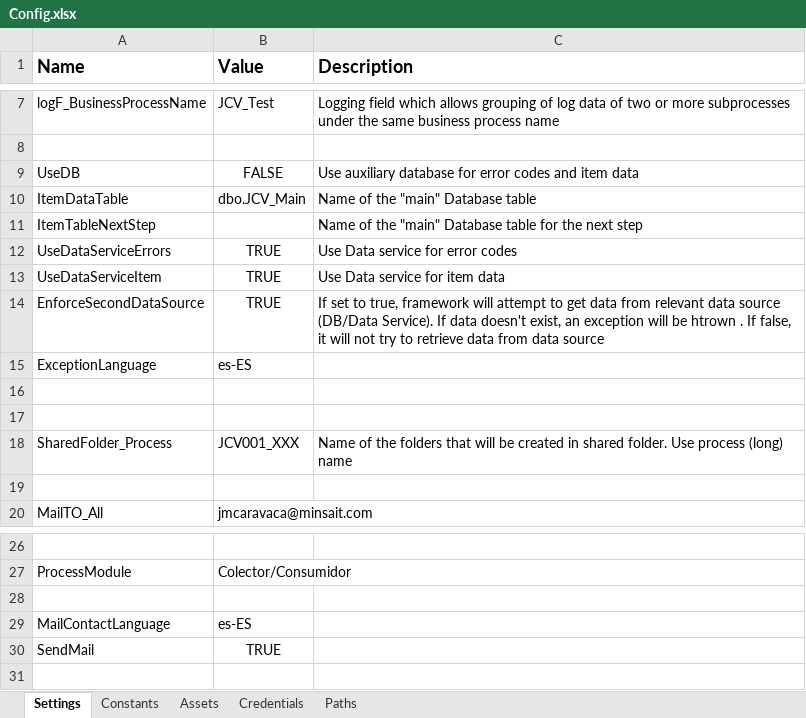
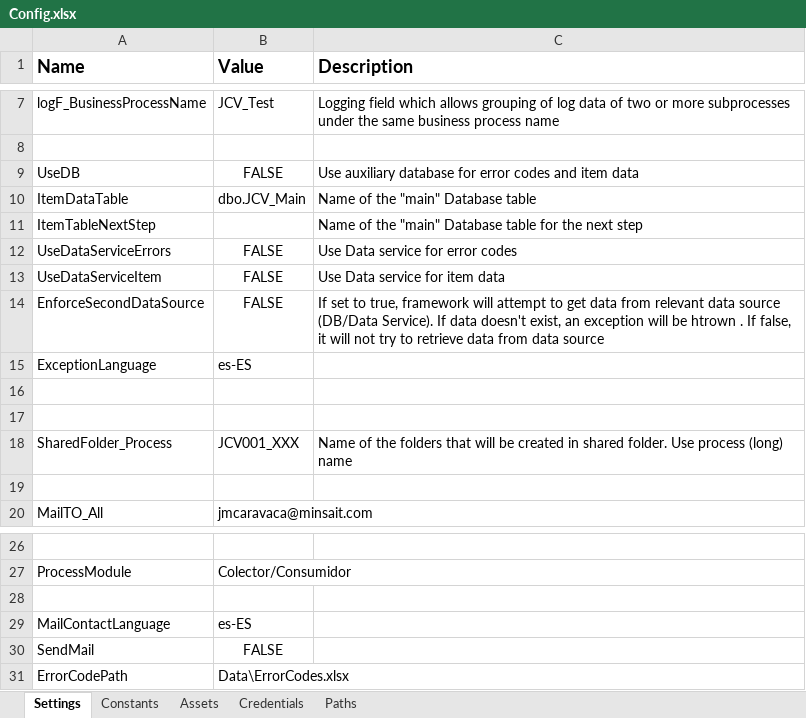
Before and after one commit to jmcaravaca/ExtendedREFramework, an Excel workbook: Data/Config.xlsx, sheet Settings, drawn as a sheet; only a part is shown, gaps mark what is left out; values as stored, in another font and other column widths than the file's, no borders; the diff names each change by its address in the sheet, - before the commit and + after, or states it on an @@ line.

```diff
--- a/Data/Config.xlsx (sheet Settings)
+++ b/Data/Config.xlsx (sheet Settings)
-B12:B14 (Value): TRUE
+B12:B14 (Value): FALSE
-B30 (Value): TRUE
+B30 (Value): FALSE
+row 31: ErrorCodePath | Data\ErrorCodes.xlsx
```
Also changed, not shown: Data/ConfigRuntime.xlsx, 10 other files.
